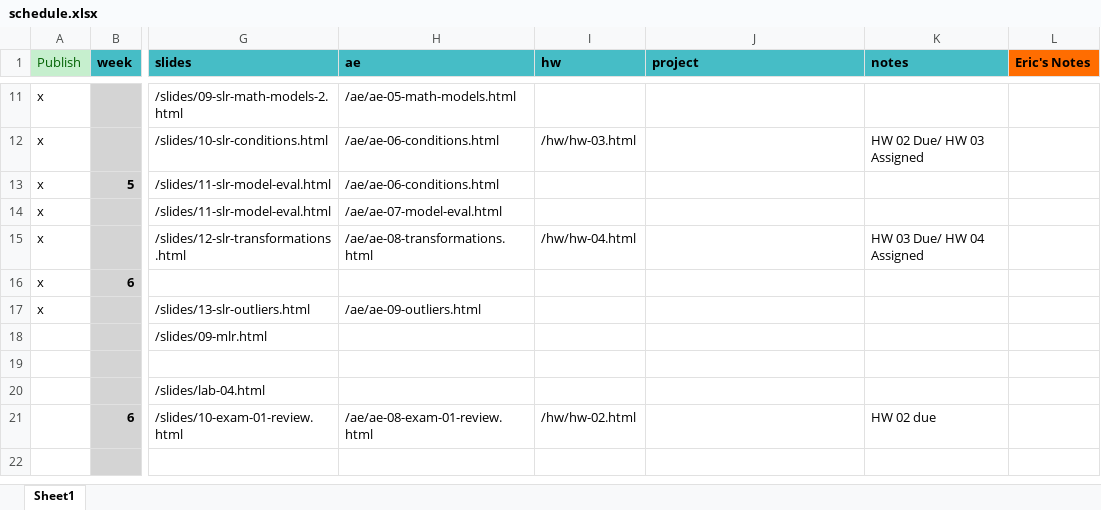
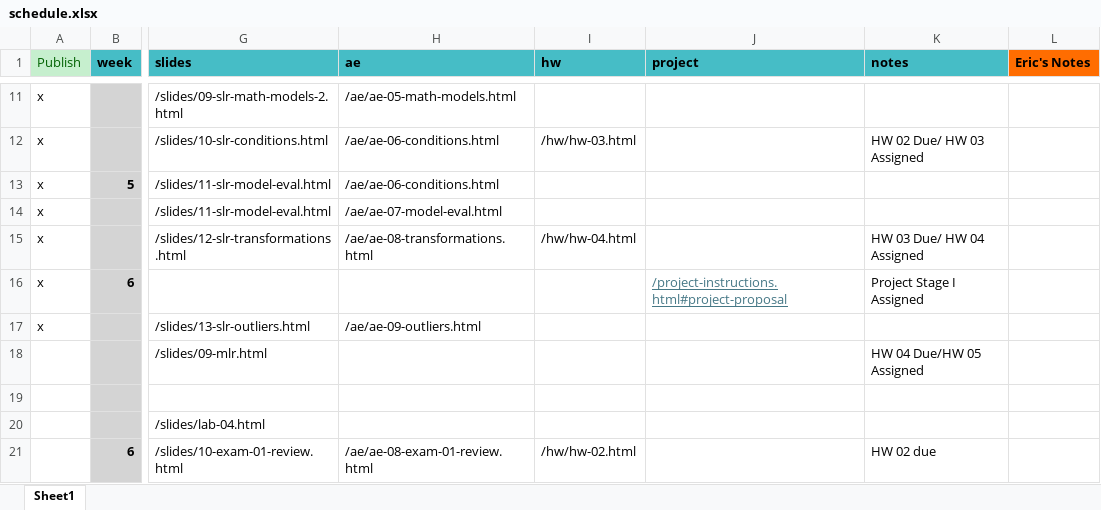
Before and after one commit to EricFriedlander/MATH212FA24, an Excel workbook: schedule.xlsx, sheet Sheet1, drawn as a sheet; only a part is shown, gaps mark what is left out; the shorter side is filled out with more unchanged rows; values as stored, in another font and other column widths than the file's, no borders; the diff names each change by its address in the sheet, - before the commit and + after, or states it on an @@ line.

Commit message:
Added project to schedule

```diff
--- a/schedule.xlsx (sheet Sheet1)
+++ b/schedule.xlsx (sheet Sheet1)
-J16 (project): (empty)
+J16 (project): /project-instructions.html#project-proposal
-K16 (notes): (empty)
+K16 (notes): Project Stage I Assigned
-K18 (notes): (empty)
+K18 (notes): HW 04 Due/HW 05 Assigned
```
Also changed, not shown: 13 other files.
